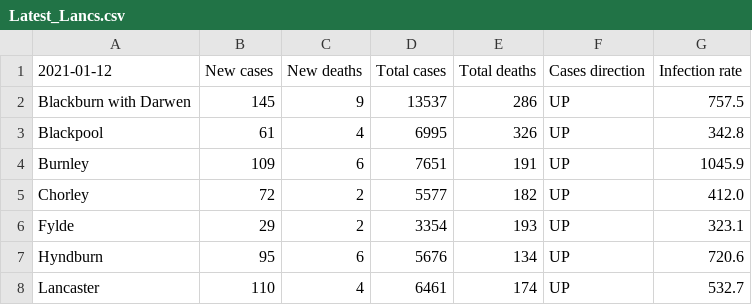
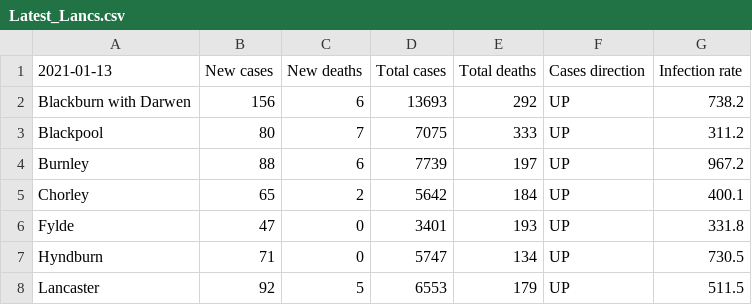
Before and after one commit to paumber/covid-data, a CSV file: Latest_Lancs.csv, drawn as a sheet; only a part is shown; the diff covers the shown part only.

Commit message:
Update Latest_Lancs.csv

```diff
--- a/Latest_Lancs.csv
+++ b/Latest_Lancs.csv
@@ -1,8 +1,8 @@
-2021-01-12,New cases,New deaths,Total cases,Total deaths,Cases direction,Infection rate
-Blackburn with Darwen,145,9,13537,286,UP,757.5
-Blackpool,61,4,6995,326,UP,342.8
-Burnley,109,6,7651,191,UP,1045.9
-Chorley,72,2,5577,182,UP,412.0
-Fylde,29,2,3354,193,UP,323.1
-Hyndburn,95,6,5676,134,UP,720.6
-Lancaster,110,4,6461,174,UP,532.7
+2021-01-13,New cases,New deaths,Total cases,Total deaths,Cases direction,Infection rate
+Blackburn with Darwen,156,6,13693,292,UP,738.2
+Blackpool,80,7,7075,333,UP,311.2
+Burnley,88,6,7739,197,UP,967.2
+Chorley,65,2,5642,184,UP,400.1
+Fylde,47,0,3401,193,UP,331.8
+Hyndburn,71,0,5747,134,UP,730.5
+Lancaster,92,5,6553,179,UP,511.5
```
Also changed, not shown: 31 edited cells elsewhere in this file.
